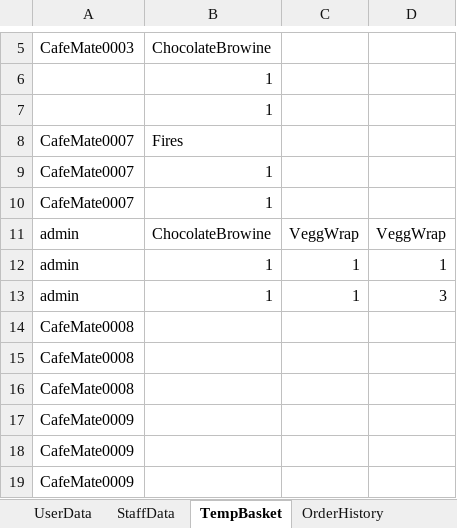
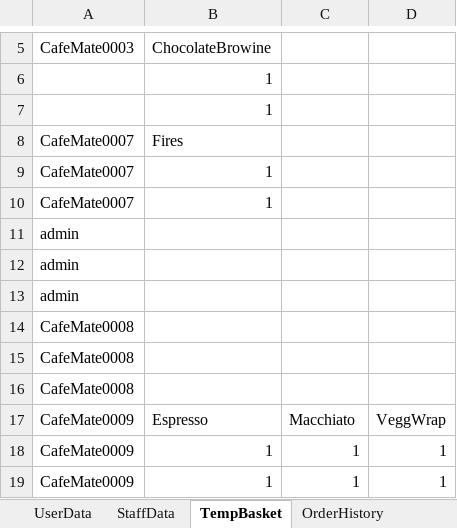
Before and after one commit to cephard/Video, an Excel workbook: cafe94/src/main/java/data/Data.xlsx, sheet TempBasket, drawn as a sheet; only a part is shown, gaps mark what is left out; values as stored, in another font and other column widths than the file's, no borders; removed rows and columns are numbered as before the commit, all else as after; the diff names each change by its address in the sheet, - before the commit and + after, or states it on an @@ line.

```diff
--- a/cafe94/src/main/java/data/Data.xlsx (sheet TempBasket)
+++ b/cafe94/src/main/java/data/Data.xlsx (sheet TempBasket)
-row 11: admin | ChocolateBrowine | VeggWrap | VeggWrap
-row 12: admin | 1 | 1 | 1
-row 13: admin | 1 | 1 | 3
+row 11: admin
+row 12: admin
+row 13: admin
-row 17: CafeMate0009
-row 18: CafeMate0009
-row 19: CafeMate0009
+row 17: CafeMate0009 | Espresso | Macchiato | VeggWrap
+row 18: CafeMate0009 | 1 | 1 | 1
+row 19: CafeMate0009 | 1 | 1 | 1
```
Also changed, not shown: sheet DeliveryOrders, sheet UserData, sheet OrderHistory, 28 other files.
